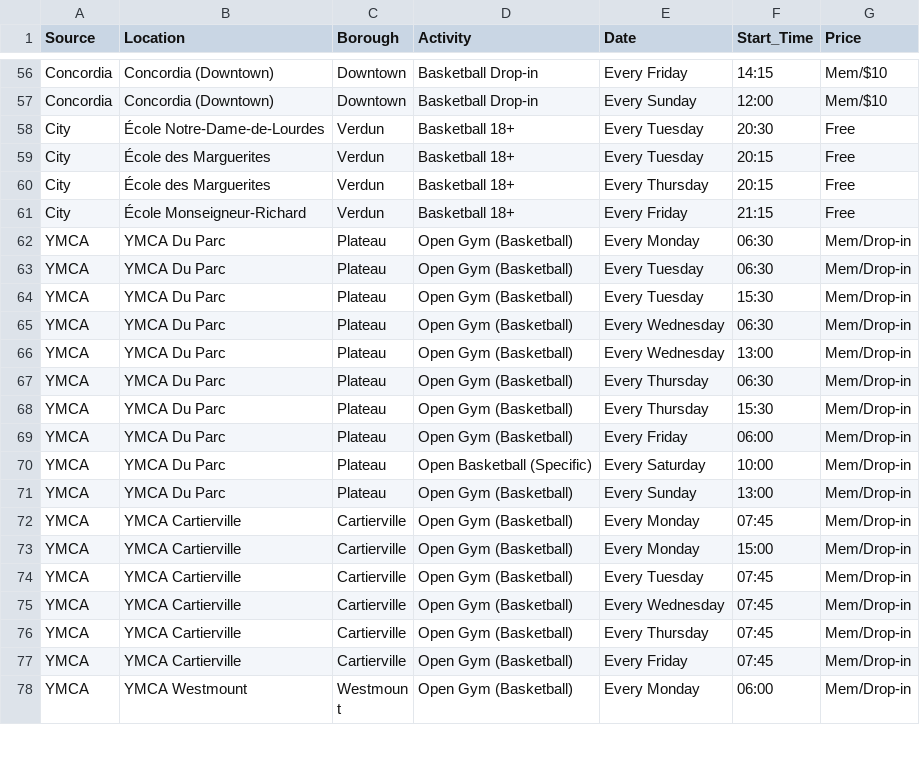
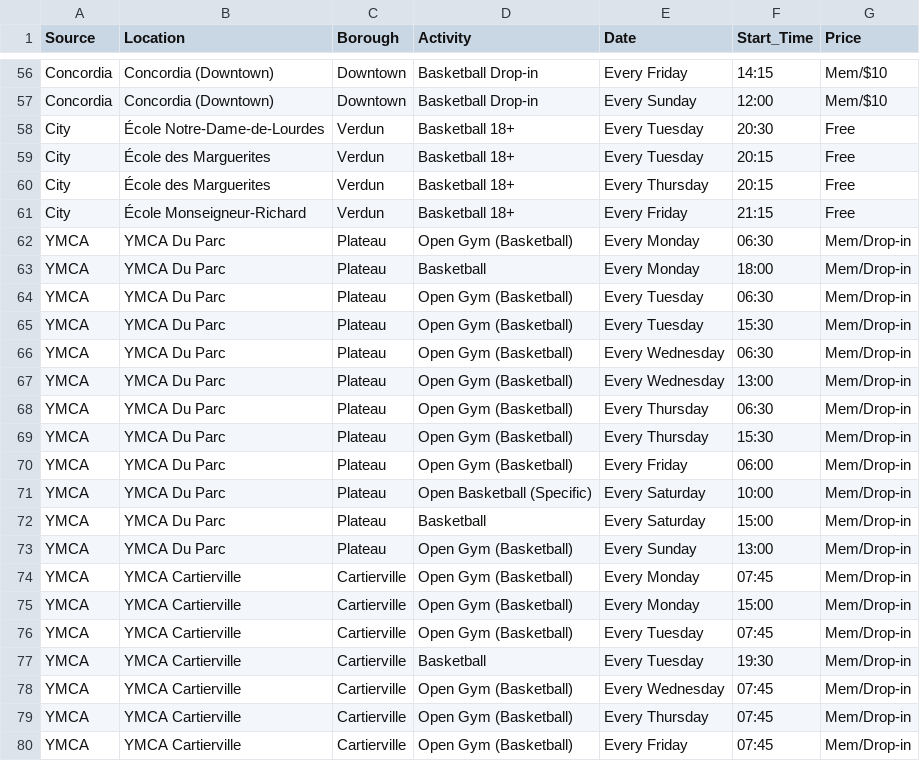
Before and after one commit to montcrew33/mtlhopps, a CSV file: master_schedule.csv, drawn as a sheet; only a part is shown, gaps mark what is left out; the shorter side is filled out with more unchanged rows.

```diff
--- a/master_schedule.csv
+++ b/master_schedule.csv
@@ -62,2 +62,3 @@ City,École Monseigneur-Richard,Verdun,Basketball 18+,Every Friday,21:15,Free
 YMCA,YMCA Du Parc,Plateau,Open Gym (Basketball),Every Monday,06:30,Mem/Drop-in
+YMCA,YMCA Du Parc,Plateau,Basketball,Every Monday,18:00,Mem/Drop-in
 YMCA,YMCA Du Parc,Plateau,Open Gym (Basketball),Every Tuesday,06:30,Mem/Drop-in
@@ -70,2 +71,3 @@ YMCA,YMCA Du Parc,Plateau,Open Gym (Basketball),Every Friday,06:00,Mem/Drop-in
 YMCA,YMCA Du Parc,Plateau,Open Basketball (Specific),Every Saturday,10:00,Mem/Drop-in
+YMCA,YMCA Du Parc,Plateau,Basketball,Every Saturday,15:00,Mem/Drop-in
 YMCA,YMCA Du Parc,Plateau,Open Gym (Basketball),Every Sunday,13:00,Mem/Drop-in
@@ -74,2 +76,3 @@ YMCA,YMCA Cartierville,Cartierville,Open Gym (Basketball),Every Monday,15:00,Mem
 YMCA,YMCA Cartierville,Cartierville,Open Gym (Basketball),Every Tuesday,07:45,Mem/Drop-in
+YMCA,YMCA Cartierville,Cartierville,Basketball,Every Tuesday,19:30,Mem/Drop-in
 YMCA,YMCA Cartierville,Cartierville,Open Gym (Basketball),Every Wednesday,07:45,Mem/Drop-in
```
